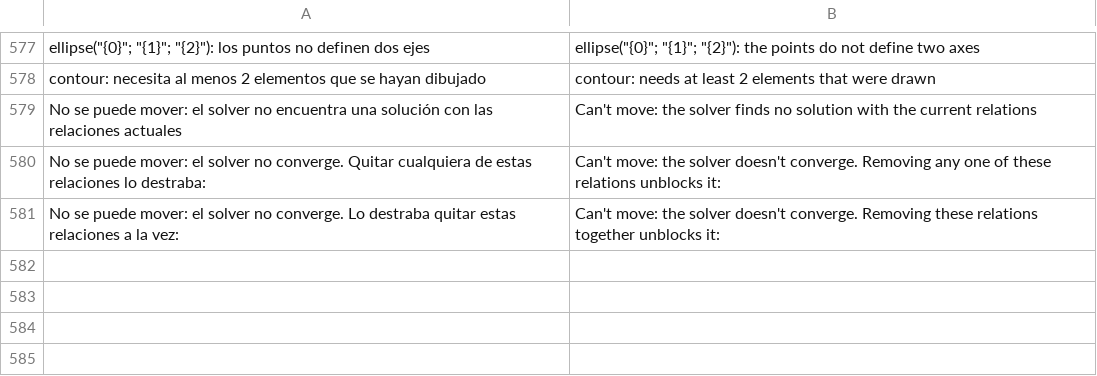
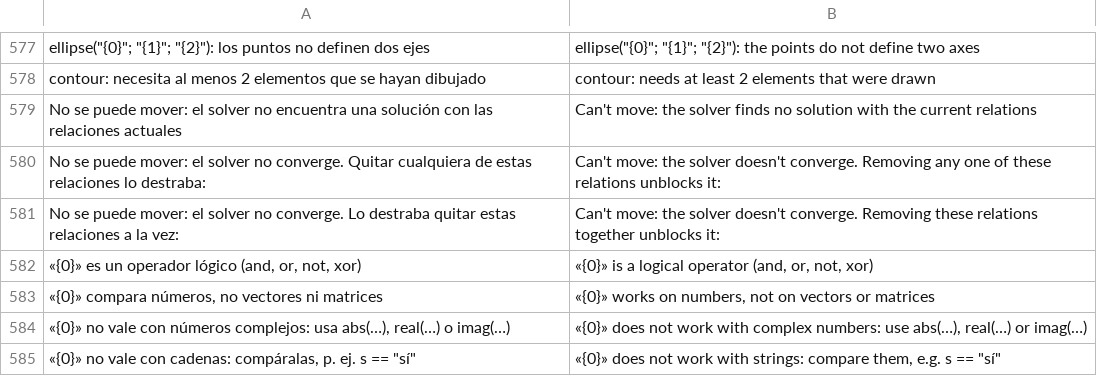
Before and after one commit to oscampo/a-cad, a TSV file: tools/i18n/js3.tsv, drawn as a sheet; only a part is shown, gaps mark what is left out; the diff names each change by its address in the sheet, - before the commit and + after, or states it on an @@ line.

```diff
--- a/tools/i18n/js3.tsv
+++ b/tools/i18n/js3.tsv
+row 582: «{0}» es un operador lógico (and, or, not, xor) | «{0}» is a logical operator (and, or, not, xor)
+row 583: «{0}» compara números, no vectores ni matrices | «{0}» works on numbers, not on vectors or matrices
+row 584: «{0}» no vale con números complejos: usa abs(…), real(…) o imag(…) | «{0}» does not work with complex numbers: use abs(…), real(…) or imag(…)
+row 585: «{0}» no vale con cadenas: compáralas, p. ej. s == "sí" | «{0}» does not work with strings: compare them, e.g. s == "sí"
```
Also changed, not shown: tools/i18n/ref/funcref.tsv, 9 other files.
